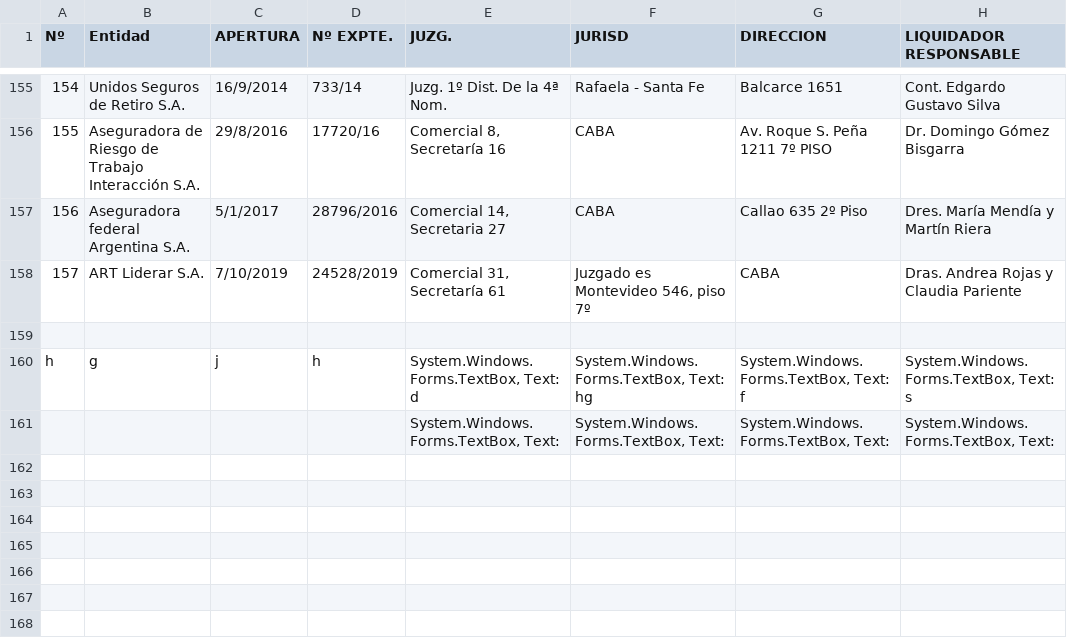
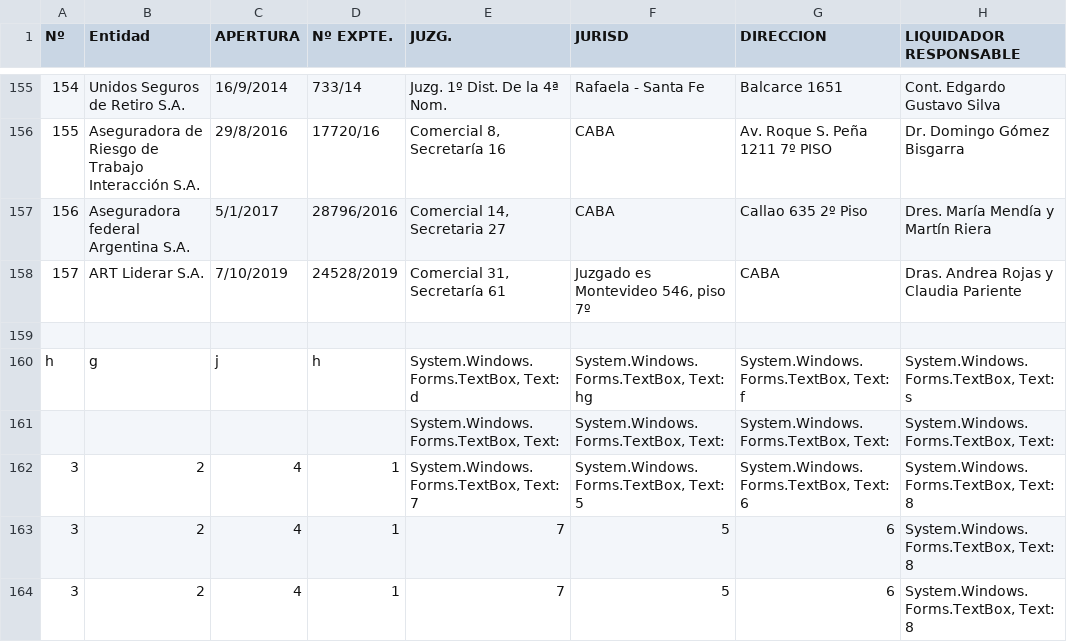
Before and after one commit to lautiesp1/pryEspinosaIE, a CSV file: pryEspinosaIE/basedatos/Listado de aseguradores.csv, drawn as a sheet; only a part is shown, gaps mark what is left out.

```diff
--- a/pryEspinosaIE/basedatos/Listado de aseguradores.csv
+++ b/pryEspinosaIE/basedatos/Listado de aseguradores.csv
@@ -161 +161,4 @@ h;g;j;h;System.Windows.Forms.TextBox, Text: d;System.Windows.Forms.TextBox, Text
 ;;;;System.Windows.Forms.TextBox, Text: ;System.Windows.Forms.TextBox, Text: ;System.Windows.Forms.TextBox, Text: ;System.Windows.Forms.TextBox, Text:
+3;2;4;1;System.Windows.Forms.TextBox, Text: 7;System.Windows.Forms.TextBox, Text: 5;System.Windows.Forms.TextBox, Text: 6;System.Windows.Forms.TextBox, Text: 8
+3;2;4;1;7;5;6;System.Windows.Forms.TextBox, Text: 8
+3;2;4;1;7;5;6;System.Windows.Forms.TextBox, Text: 8
```
Also changed, not shown: 8 other files.
